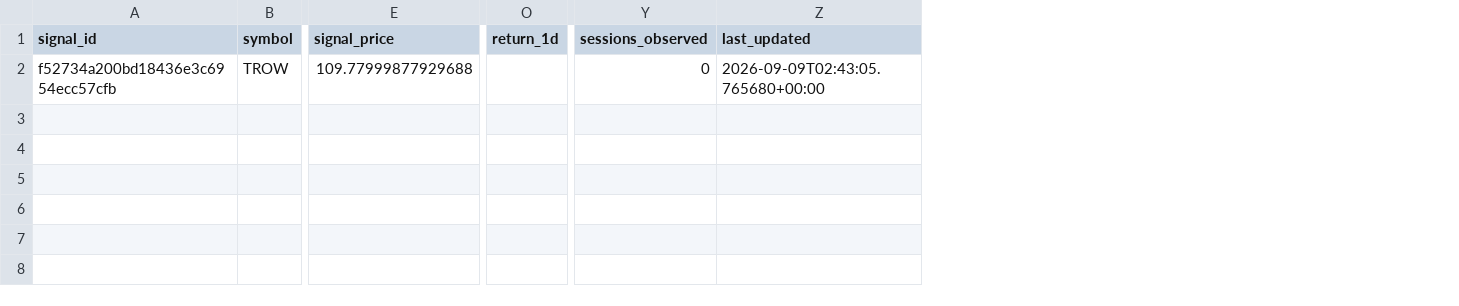
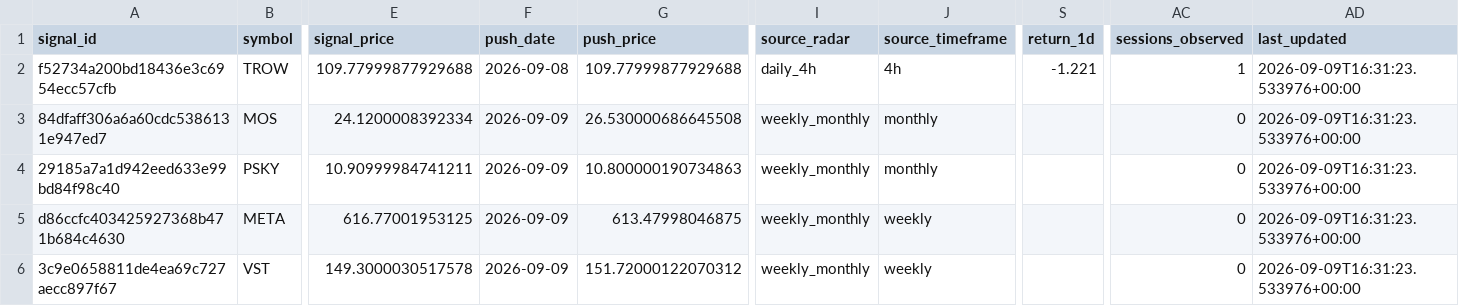
Before and after one commit to dingdinglean/stock-signal-tracker, a CSV file: data/signal_history.csv, drawn as a sheet; only a part is shown, gaps mark what is left out; addresses are those after the commit; rows hold the shown columns only; the diff names each change by its address in the sheet, - before the commit and + after, or states it on an @@ line.

```diff
--- a/data/signal_history.csv
+++ b/data/signal_history.csv
+column F (push_date), row 2: 2026-09-08
+column G (push_price), row 2: 109.77999877929688
+column I (source_radar), row 2: daily_4h
+column J (source_timeframe), row 2: 4h
-S2 (return_1d): (empty)
+S2 (return_1d): -1.221
-AC2 (sessions_observed): 0
+AC2 (sessions_observed): 1
-AD2 (last_updated): 2026-09-09T02:43:05.765680+00:00
+AD2 (last_updated): 2026-09-09T16:31:23.533976+00:00
+row 3: 84dfaff306a6a60cdc5386131e947ed7 | MOS | 24.1200008392334 | 2026-09-09 | 26.530000686645508 | weekly_monthly | monthly |  | 0 | 2026-09-09T16:31:23.533976+00:00
+row 4: 29185a7a1d942eed633e99bd84f98c40 | PSKY | 10.90999984741211 | 2026-09-09 | 10.800000190734863 | weekly_monthly | monthly |  | 0 | 2026-09-09T16:31:23.533976+00:00
+row 5: d86ccfc403425927368b471b684c4630 | META | 616.77001953125 | 2026-09-09 | 613.47998046875 | weekly_monthly | weekly |  | 0 | 2026-09-09T16:31:23.533976+00:00
+row 6: 3c9e0658811de4ea69c727aecc897f67 | VST | 149.3000030517578 | 2026-09-09 | 151.72000122070312 | weekly_monthly | weekly |  | 0 | 2026-09-09T16:31:23.533976+00:00
```
Also changed, not shown: output/tracker_report.csv, 2 other files.
